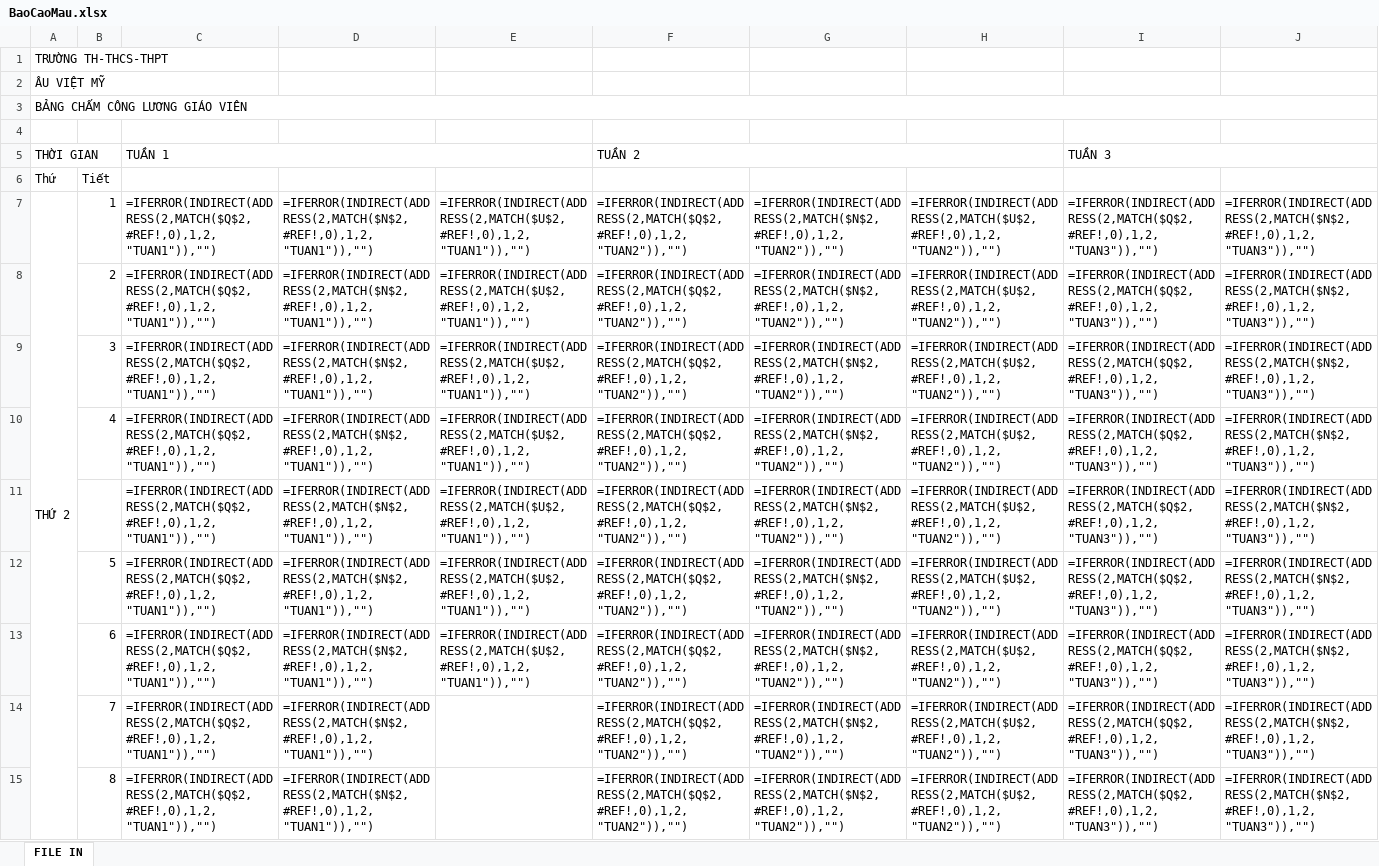
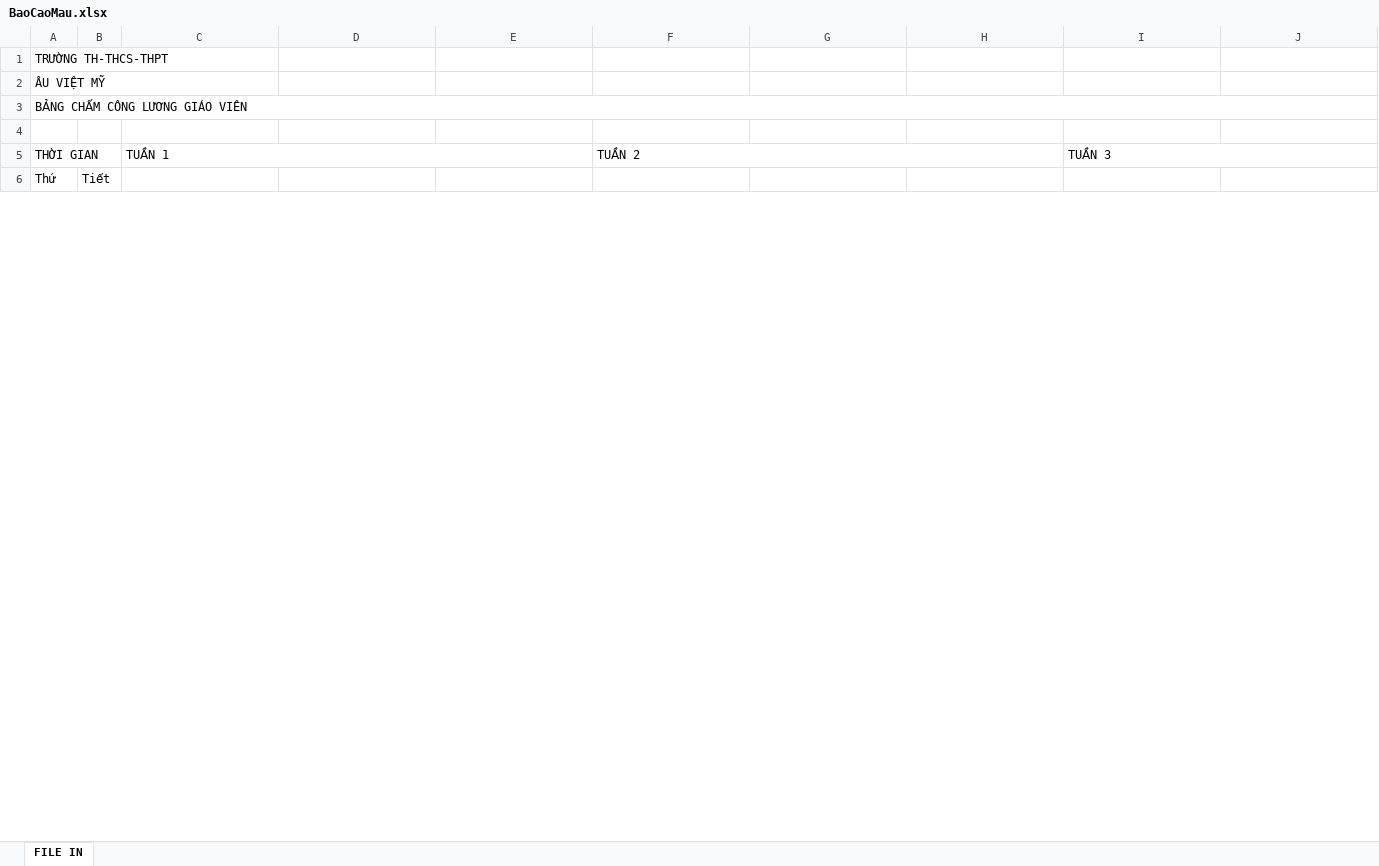
Before and after one commit to Lphlinh/App_ChamCong, an Excel workbook: BaoCaoMau.xlsx, sheet FILE IN, drawn as a sheet; only a part is shown; values as stored, in another font and other column widths than the file's, no cell formats; formulas are shown in place of their values; charts and pictures not drawn; removed rows and columns are numbered as before the commit, all else as after; rows hold the shown columns only; the diff covers the shown part only; the diff names each change by its address in the sheet, - before the commit and + after, or states it on an @@ line.

```diff
--- a/BaoCaoMau.xlsx (sheet FILE IN)
+++ b/BaoCaoMau.xlsx (sheet FILE IN)
-row 7: THỨ 2 | 1 | =IFERROR(INDIRECT(ADDRESS(2,MATCH($Q$2,#REF!,0),1,2,"TUAN1")),"") | =IFERROR(INDIRECT(ADDRESS(2,MATCH($N$2,#REF!,0),1,2,"TUAN1")),"") | =IFERROR(INDIRECT(ADDRESS(2,MATCH($U$2,#REF!,0),1,2,"TUAN1")),"") | =IFERROR(INDIRECT(ADDRESS(2,MATCH($Q$2,#REF!,0),1,2,"TUAN2")),"") | =IFERROR(INDIRECT(ADDRESS(2,MATCH($N$2,#REF!,0),1,2,"TUAN2")),"") | =IFERROR(INDIRECT(ADDRESS(2,MATCH($U$2,#REF!,0),1,2,"TUAN2")),"") | =IFERROR(INDIRECT(ADDRESS(2,MATCH($Q$2,#REF!,0),1,2,"TUAN3")),"") | =IFERROR(INDIRECT(ADDRESS(2,MATCH($N$2,#REF!,0),1,2,"TUAN3")),"")
-row 8:  | 2 | =IFERROR(INDIRECT(ADDRESS(2,MATCH($Q$2,#REF!,0),1,2,"TUAN1")),"") | =IFERROR(INDIRECT(ADDRESS(2,MATCH($N$2,#REF!,0),1,2,"TUAN1")),"") | =IFERROR(INDIRECT(ADDRESS(2,MATCH($U$2,#REF!,0),1,2,"TUAN1")),"") | =IFERROR(INDIRECT(ADDRESS(2,MATCH($Q$2,#REF!,0),1,2,"TUAN2")),"") | =IFERROR(INDIRECT(ADDRESS(2,MATCH($N$2,#REF!,0),1,2,"TUAN2")),"") | =IFERROR(INDIRECT(ADDRESS(2,MATCH($U$2,#REF!,0),1,2,"TUAN2")),"") | =IFERROR(INDIRECT(ADDRESS(2,MATCH($Q$2,#REF!,0),1,2,"TUAN3")),"") | =IFERROR(INDIRECT(ADDRESS(2,MATCH($N$2,#REF!,0),1,2,"TUAN3")),"")
-row 9:  | 3 | =IFERROR(INDIRECT(ADDRESS(2,MATCH($Q$2,#REF!,0),1,2,"TUAN1")),"") | =IFERROR(INDIRECT(ADDRESS(2,MATCH($N$2,#REF!,0),1,2,"TUAN1")),"") | =IFERROR(INDIRECT(ADDRESS(2,MATCH($U$2,#REF!,0),1,2,"TUAN1")),"") | =IFERROR(INDIRECT(ADDRESS(2,MATCH($Q$2,#REF!,0),1,2,"TUAN2")),"") | =IFERROR(INDIRECT(ADDRESS(2,MATCH($N$2,#REF!,0),1,2,"TUAN2")),"") | =IFERROR(INDIRECT(ADDRESS(2,MATCH($U$2,#REF!,0),1,2,"TUAN2")),"") | =IFERROR(INDIRECT(ADDRESS(2,MATCH($Q$2,#REF!,0),1,2,"TUAN3")),"") | =IFERROR(INDIRECT(ADDRESS(2,MATCH($N$2,#REF!,0),1,2,"TUAN3")),"")
-row 10:  | 4 | =IFERROR(INDIRECT(ADDRESS(2,MATCH($Q$2,#REF!,0),1,2,"TUAN1")),"") | =IFERROR(INDIRECT(ADDRESS(2,MATCH($N$2,#REF!,0),1,2,"TUAN1")),"") | =IFERROR(INDIRECT(ADDRESS(2,MATCH($U$2,#REF!,0),1,2,"TUAN1")),"") | =IFERROR(INDIRECT(ADDRESS(2,MATCH($Q$2,#REF!,0),1,2,"TUAN2")),"") | =IFERROR(INDIRECT(ADDRESS(2,MATCH($N$2,#REF!,0),1,2,"TUAN2")),"") | =IFERROR(INDIRECT(ADDRESS(2,MATCH($U$2,#REF!,0),1,2,"TUAN2")),"") | =IFERROR(INDIRECT(ADDRESS(2,MATCH($Q$2,#REF!,0),1,2,"TUAN3")),"") | =IFERROR(INDIRECT(ADDRESS(2,MATCH($N$2,#REF!,0),1,2,"TUAN3")),"")
-row 11:  |  | =IFERROR(INDIRECT(ADDRESS(2,MATCH($Q$2,#REF!,0),1,2,"TUAN1")),"") | =IFERROR(INDIRECT(ADDRESS(2,MATCH($N$2,#REF!,0),1,2,"TUAN1")),"") | =IFERROR(INDIRECT(ADDRESS(2,MATCH($U$2,#REF!,0),1,2,"TUAN1")),"") | =IFERROR(INDIRECT(ADDRESS(2,MATCH($Q$2,#REF!,0),1,2,"TUAN2")),"") | =IFERROR(INDIRECT(ADDRESS(2,MATCH($N$2,#REF!,0),1,2,"TUAN2")),"") | =IFERROR(INDIRECT(ADDRESS(2,MATCH($U$2,#REF!,0),1,2,"TUAN2")),"") | =IFERROR(INDIRECT(ADDRESS(2,MATCH($Q$2,#REF!,0),1,2,"TUAN3")),"") | =IFERROR(INDIRECT(ADDRESS(2,MATCH($N$2,#REF!,0),1,2,"TUAN3")),"")
-row 12:  | 5 | =IFERROR(INDIRECT(ADDRESS(2,MATCH($Q$2,#REF!,0),1,2,"TUAN1")),"") | =IFERROR(INDIRECT(ADDRESS(2,MATCH($N$2,#REF!,0),1,2,"TUAN1")),"") | =IFERROR(INDIRECT(ADDRESS(2,MATCH($U$2,#REF!,0),1,2,"TUAN1")),"") | =IFERROR(INDIRECT(ADDRESS(2,MATCH($Q$2,#REF!,0),1,2,"TUAN2")),"") | =IFERROR(INDIRECT(ADDRESS(2,MATCH($N$2,#REF!,0),1,2,"TUAN2")),"") | =IFERROR(INDIRECT(ADDRESS(2,MATCH($U$2,#REF!,0),1,2,"TUAN2")),"") | =IFERROR(INDIRECT(ADDRESS(2,MATCH($Q$2,#REF!,0),1,2,"TUAN3")),"") | =IFERROR(INDIRECT(ADDRESS(2,MATCH($N$2,#REF!,0),1,2,"TUAN3")),"")
-row 13:  | 6 | =IFERROR(INDIRECT(ADDRESS(2,MATCH($Q$2,#REF!,0),1,2,"TUAN1")),"") | =IFERROR(INDIRECT(ADDRESS(2,MATCH($N$2,#REF!,0),1,2,"TUAN1")),"") | =IFERROR(INDIRECT(ADDRESS(2,MATCH($U$2,#REF!,0),1,2,"TUAN1")),"") | =IFERROR(INDIRECT(ADDRESS(2,MATCH($Q$2,#REF!,0),1,2,"TUAN2")),"") | =IFERROR(INDIRECT(ADDRESS(2,MATCH($N$2,#REF!,0),1,2,"TUAN2")),"") | =IFERROR(INDIRECT(ADDRESS(2,MATCH($U$2,#REF!,0),1,2,"TUAN2")),"") | =IFERROR(INDIRECT(ADDRESS(2,MATCH($Q$2,#REF!,0),1,2,"TUAN3")),"") | =IFERROR(INDIRECT(ADDRESS(2,MATCH($N$2,#REF!,0),1,2,"TUAN3")),"")
-row 14:  | 7 | =IFERROR(INDIRECT(ADDRESS(2,MATCH($Q$2,#REF!,0),1,2,"TUAN1")),"") | =IFERROR(INDIRECT(ADDRESS(2,MATCH($N$2,#REF!,0),1,2,"TUAN1")),"") |  | =IFERROR(INDIRECT(ADDRESS(2,MATCH($Q$2,#REF!,0),1,2,"TUAN2")),"") | =IFERROR(INDIRECT(ADDRESS(2,MATCH($N$2,#REF!,0),1,2,"TUAN2")),"") | =IFERROR(INDIRECT(ADDRESS(2,MATCH($U$2,#REF!,0),1,2,"TUAN2")),"") | =IFERROR(INDIRECT(ADDRESS(2,MATCH($Q$2,#REF!,0),1,2,"TUAN3")),"") | =IFERROR(INDIRECT(ADDRESS(2,MATCH($N$2,#REF!,0),1,2,"TUAN3")),"")
-row 15:  | 8 | =IFERROR(INDIRECT(ADDRESS(2,MATCH($Q$2,#REF!,0),1,2,"TUAN1")),"") | =IFERROR(INDIRECT(ADDRESS(2,MATCH($N$2,#REF!,0),1,2,"TUAN1")),"") |  | =IFERROR(INDIRECT(ADDRESS(2,MATCH($Q$2,#REF!,0),1,2,"TUAN2")),"") | =IFERROR(INDIRECT(ADDRESS(2,MATCH($N$2,#REF!,0),1,2,"TUAN2")),"") | =IFERROR(INDIRECT(ADDRESS(2,MATCH($U$2,#REF!,0),1,2,"TUAN2")),"") | =IFERROR(INDIRECT(ADDRESS(2,MATCH($Q$2,#REF!,0),1,2,"TUAN3")),"") | =IFERROR(INDIRECT(ADDRESS(2,MATCH($N$2,#REF!,0),1,2,"TUAN3")),"")
```
Also changed, not shown: 54 added rows, 45 removed rows and 79 edited cells elsewhere in this sheet, cell formats, 1 other file.
